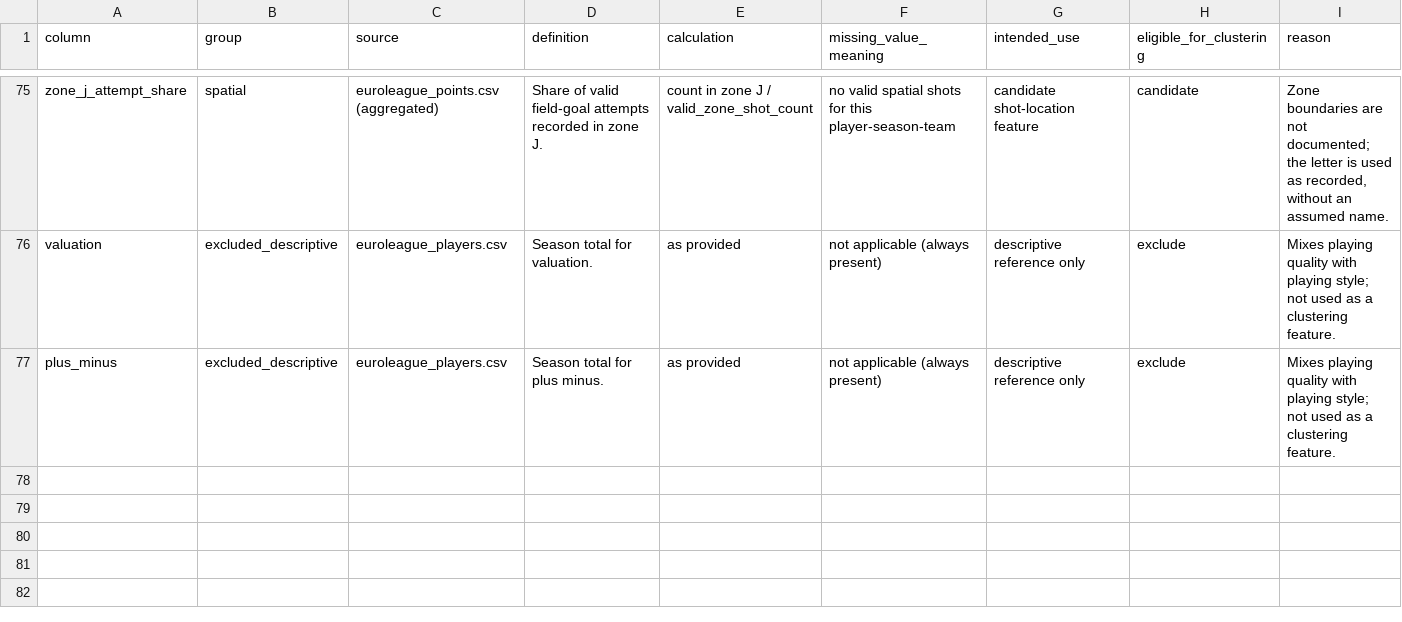
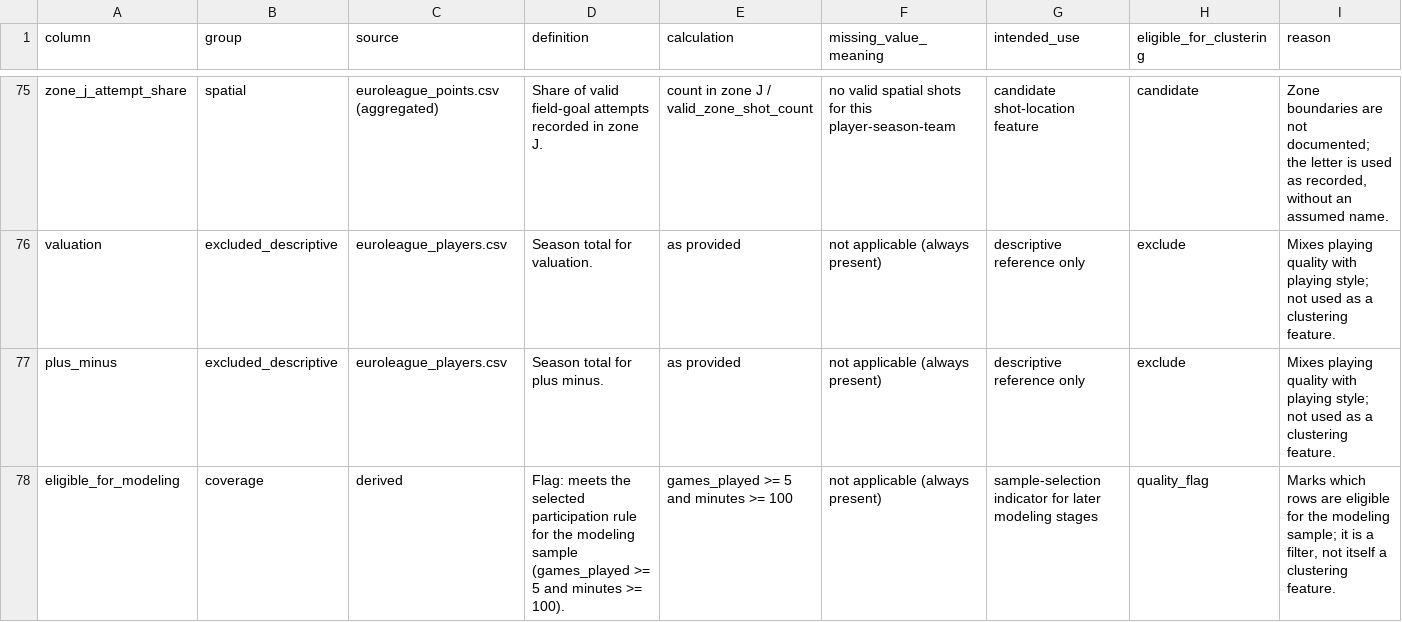
Before and after one commit to DoronWolinsky/Yuval-and-Doron-s-final-project---EuroLeague-player-roles, a CSV file: outputs/tables/player_season_team_feature_dictionary.csv, drawn as a sheet; only a part is shown, gaps mark what is left out; the diff names each change by its address in the sheet, - before the commit and + after, or states it on an @@ line.

```diff
--- a/outputs/tables/player_season_team_feature_dictionary.csv
+++ b/outputs/tables/player_season_team_feature_dictionary.csv
+row 78: eligible_for_modeling | coverage | derived | Flag: meets the selected participation rule for the modeling sample (games_played >= 5 and minutes >= 100). | games_played >= 5 and minutes >= 100 | not applicable (always present) | sample-selection indicator for later modeling stages | quality_flag | Marks which rows are eligible for the modeling sample; it is a filter, not itself a clustering feature.
```
Also changed, not shown: 5 other files.
